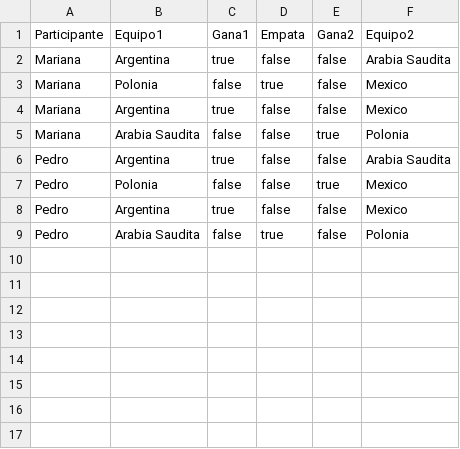
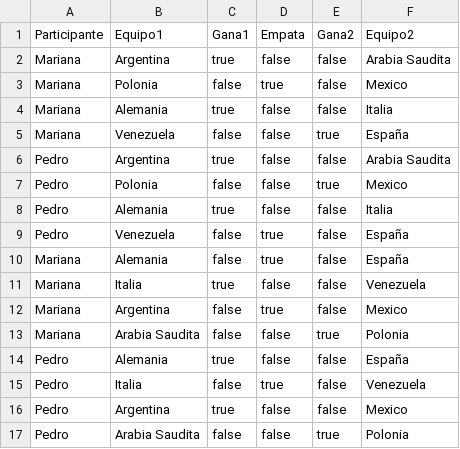
Before and after one commit to FacuRizo/TpIntegrador, a CSV file: PronosticosDeportivos/src/main/resources/pronosticos.csv, drawn as a sheet.

```diff
--- a/PronosticosDeportivos/src/main/resources/pronosticos.csv
+++ b/PronosticosDeportivos/src/main/resources/pronosticos.csv
@@ -3,7 +3,15 @@ Mariana,Argentina,true,false,false,Arabia Saudita
 Mariana,Polonia,false,true,false,Mexico
-Mariana,Argentina,true,false,false,Mexico
-Mariana,Arabia Saudita,false,false,true,Polonia
+Mariana,Alemania,true,false,false,Italia
+Mariana,Venezuela,false,false,true,España
 Pedro,Argentina,true,false,false,Arabia Saudita
 Pedro,Polonia,false,false,true,Mexico
+Pedro,Alemania,true,false,false,Italia
+Pedro,Venezuela,false,true,false,España
+Mariana,Alemania,false,true,false,España
+Mariana,Italia,true,false,false,Venezuela
+Mariana,Argentina,false,true,false,Mexico
+Mariana,Arabia Saudita,false,false,true,Polonia
+Pedro,Alemania,true,false,false,España
+Pedro,Italia,false,true,false,Venezuela
 Pedro,Argentina,true,false,false,Mexico
-Pedro,Arabia Saudita,false,true,false,Polonia
+Pedro,Arabia Saudita,false,false,true,Polonia
```
Also changed, not shown: 5 other files.
